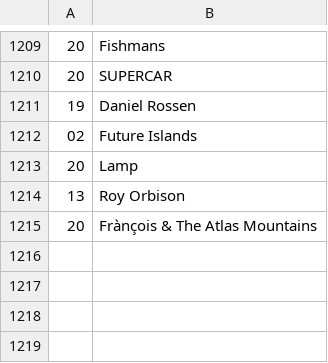
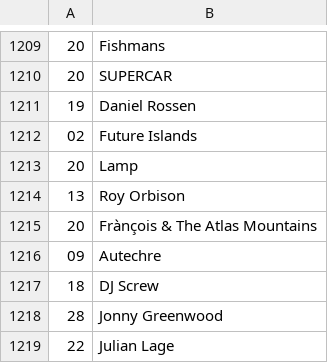
Before and after one commit to dbeley/playlist-versioning, a CSV file: files/03_artists.csv, drawn as a sheet; only a part is shown, gaps mark what is left out.

```diff
--- a/files/03_artists.csv
+++ b/files/03_artists.csv
@@ -1215 +1215,5 @@
 20;Frànçois & The Atlas Mountains
+09;Autechre
+18;DJ Screw
+28;Jonny Greenwood
+22;Julian Lage
```
Also changed, not shown: files/01_result-mplaylist-missing.csv, files/01_result-mplaylist.csv, 23 other files.
